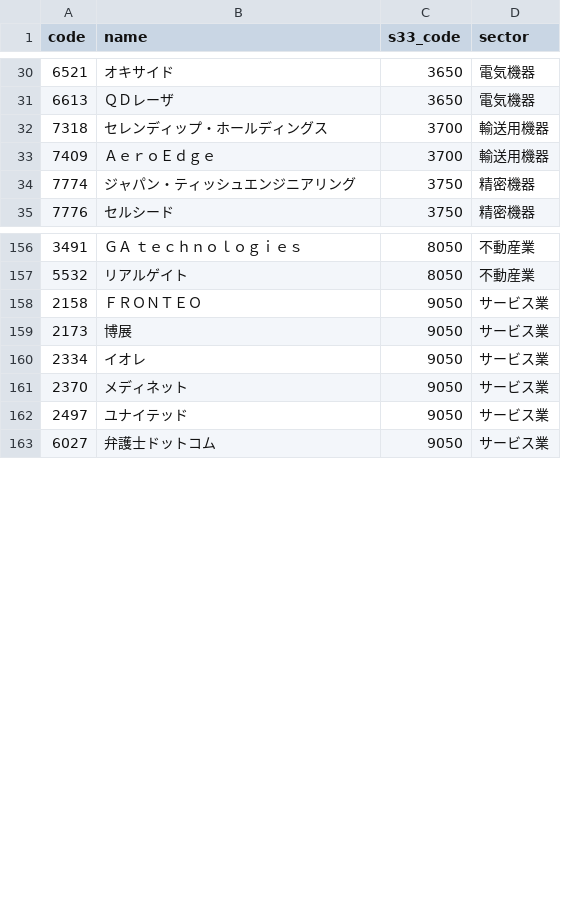
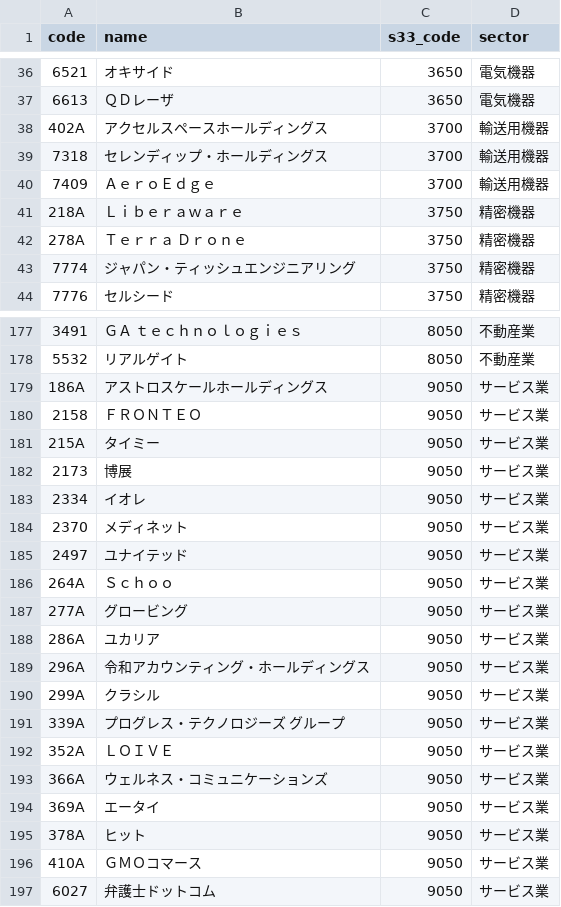
Before and after one commit to marcona-japan/nikkei-sector-flow, a CSV file: data/constituents_g250.csv, drawn as a sheet; only a part is shown, gaps mark what is left out; the diff covers the shown part only; the diff names each change by its address in the sheet, - before the commit and + after, or states it on an @@ line.

```diff
--- a/data/constituents_g250.csv
+++ b/data/constituents_g250.csv
+row 38: 402A | アクセルスペースホールディングス | 3700 | 輸送用機器
+row 41: 218A | Ｌｉｂｅｒａｗａｒｅ | 3750 | 精密機器
+row 42: 278A | Ｔｅｒｒａ Ｄｒｏｎｅ | 3750 | 精密機器
+row 179: 186A | アストロスケールホールディングス | 9050 | サービス業
+row 181: 215A | タイミー | 9050 | サービス業
+row 186: 264A | Ｓｃｈｏｏ | 9050 | サービス業
+row 187: 277A | グロービング | 9050 | サービス業
+row 188: 286A | ユカリア | 9050 | サービス業
+row 189: 296A | 令和アカウンティング・ホールディングス | 9050 | サービス業
+row 190: 299A | クラシル | 9050 | サービス業
+row 191: 339A | プログレス・テクノロジーズ グループ | 9050 | サービス業
+row 192: 352A | ＬＯＩＶＥ | 9050 | サービス業
+row 193: 366A | ウェルネス・コミュニケーションズ | 9050 | サービス業
+row 194: 369A | エータイ | 9050 | サービス業
+row 195: 378A | ヒット | 9050 | サービス業
+row 196: 410A | ＧＭＯコマース | 9050 | サービス業
```
Also changed, not shown: 18 added rows elsewhere in this file, 5 other files.
